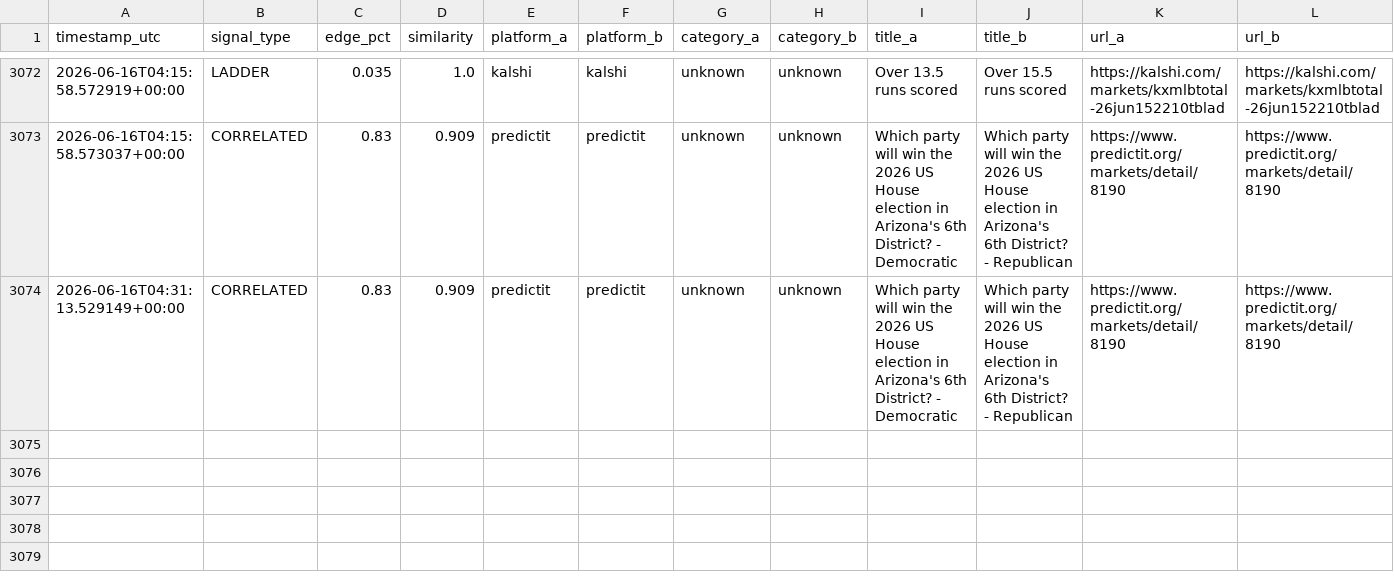
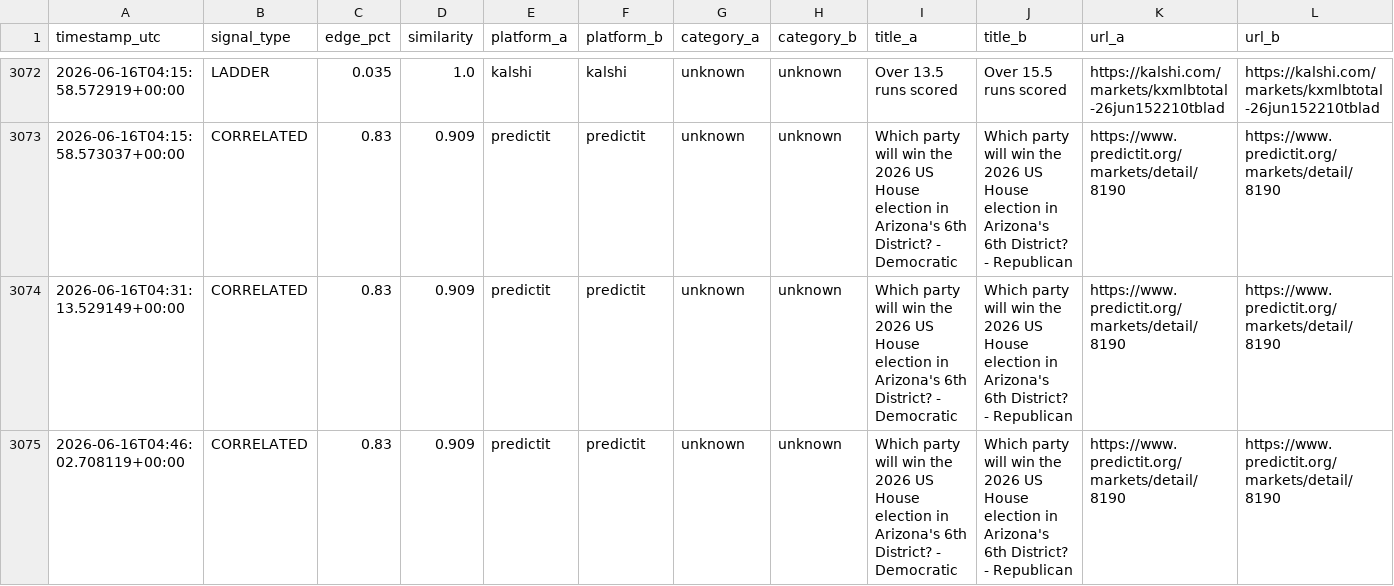
Before and after one commit to erscop/arb-scanner-v2, a CSV file: signals_log.csv, drawn as a sheet; only a part is shown, gaps mark what is left out; rows hold the shown columns only; the diff names each change by its address in the sheet, - before the commit and + after, or states it on an @@ line.

```diff
--- a/signals_log.csv
+++ b/signals_log.csv
+row 3075: 2026-06-16T04:46:02.708119+00:00 | CORRELATED | 0.83 | 0.909 | predictit | predictit | unknown | unknown | Which party will win the 2026 US House election in Arizona's 6th District? - Democratic | Which party will win the 2026 US House election in Arizona's 6th District? - Republican | https://www.predictit.org/markets/detail/8190 | https://www.predictit.org/markets/detail/8190
```
